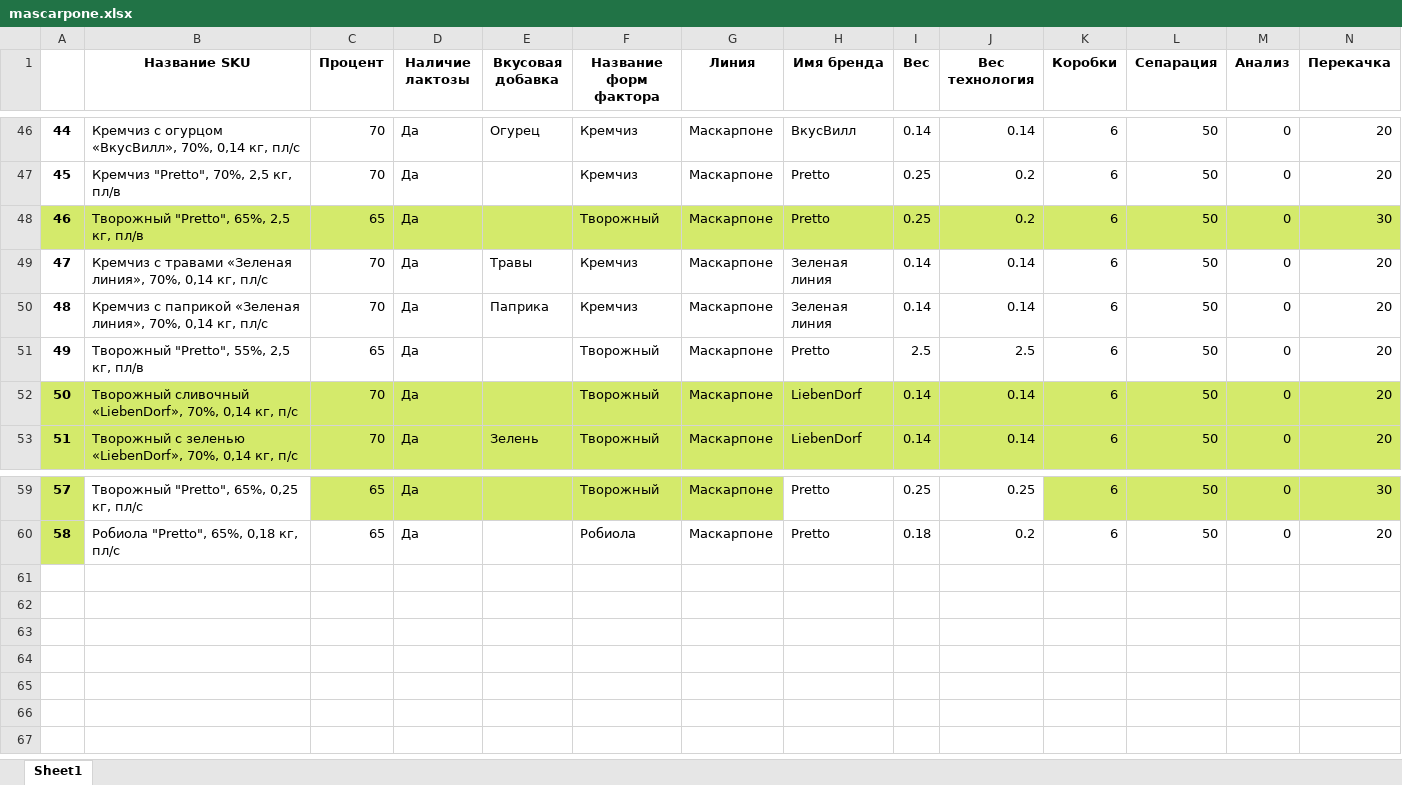
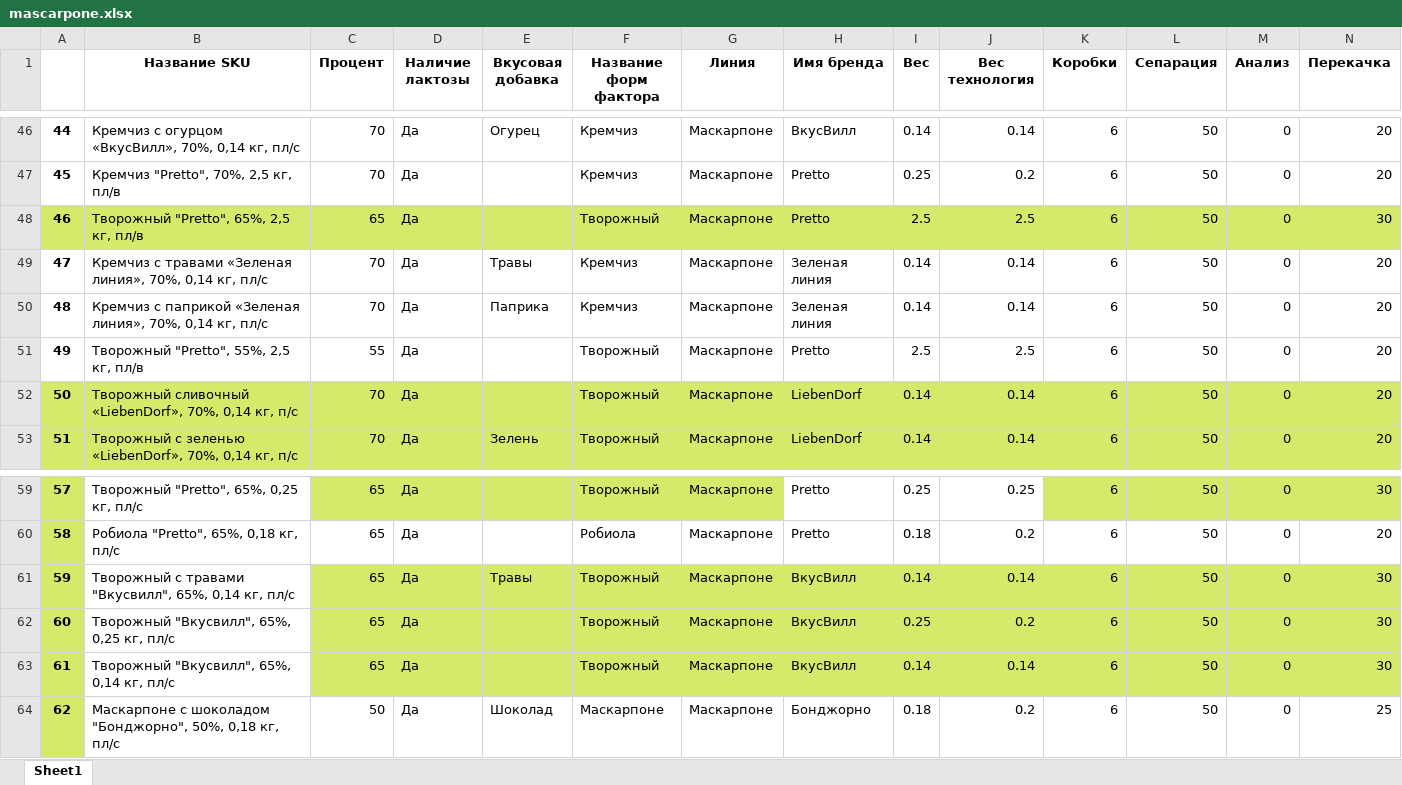
Before and after one commit to nkrokhmal/umalat, an Excel workbook: app/data/static/params/mascarpone.xlsx, sheet Sheet1, drawn as a sheet; only a part is shown, gaps mark what is left out; values as stored, in another font and other column widths than the file's, no borders; rows hold the shown columns only; the diff names each change by its address in the sheet, - before the commit and + after, or states it on an @@ line.

```diff
--- a/app/data/static/params/mascarpone.xlsx (sheet Sheet1)
+++ b/app/data/static/params/mascarpone.xlsx (sheet Sheet1)
-I48 (Вес): 0.25
+I48 (Вес): 2.5
-J48 (Вес технология): 0.2
+J48 (Вес технология): 2.5
-C51 (Процент): 65
+C51 (Процент): 55
+row 61: 59 | Творожный с травами "Вкусвилл", 65%, 0,14 кг, пл/с | 65 | Да | Травы | Творожный | Маскарпоне | ВкусВилл | 0.14 | 0.14 | 6 | 50 | 0 | 30
+row 62: 60 | Творожный "Вкусвилл", 65%, 0,25 кг, пл/с | 65 | Да |  | Творожный | Маскарпоне | ВкусВилл | 0.25 | 0.2 | 6 | 50 | 0 | 30
+row 63: 61 | Творожный "Вкусвилл", 65%, 0,14 кг, пл/с | 65 | Да |  | Творожный | Маскарпоне | ВкусВилл | 0.14 | 0.14 | 6 | 50 | 0 | 30
+row 64: 62 | Маскарпоне с шоколадом "Бонджорно", 50%, 0,18 кг, пл/с | 50 | Да | Шоколад | Маскарпоне | Маскарпоне | Бонджорно | 0.18 | 0.2 | 6 | 50 | 0 | 25
```
Also changed, not shown: app/data/static/params/mozzarella.xlsx, app/data/static/params/ricotta.xlsx, 2 other files.
